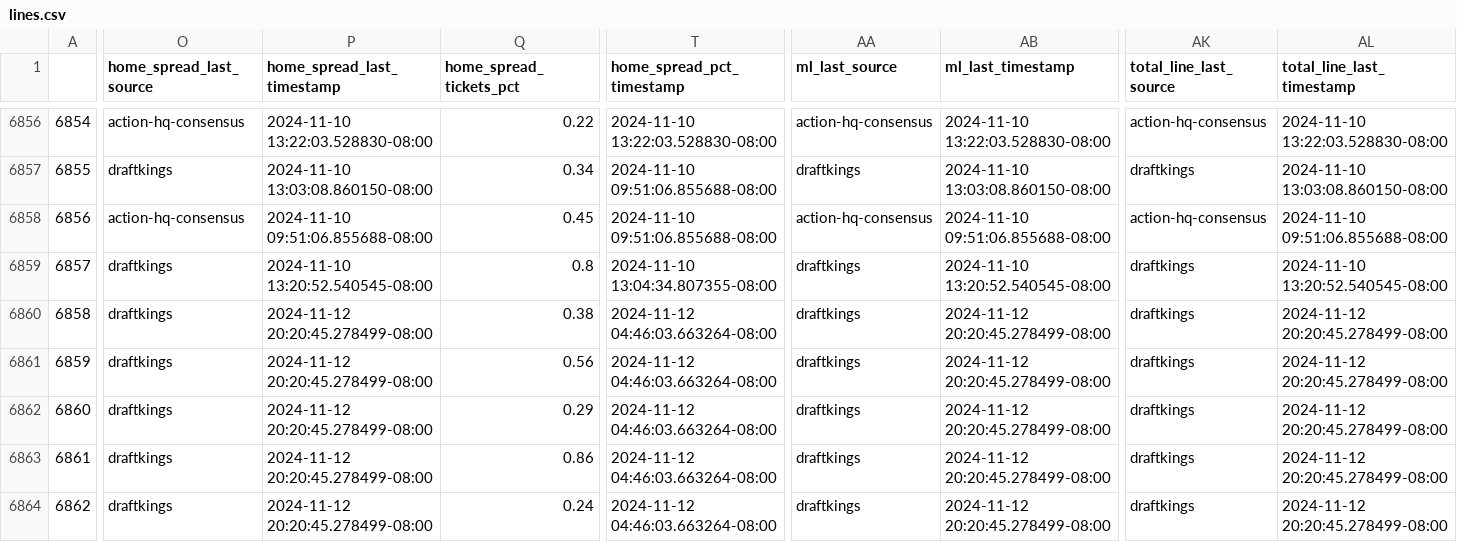
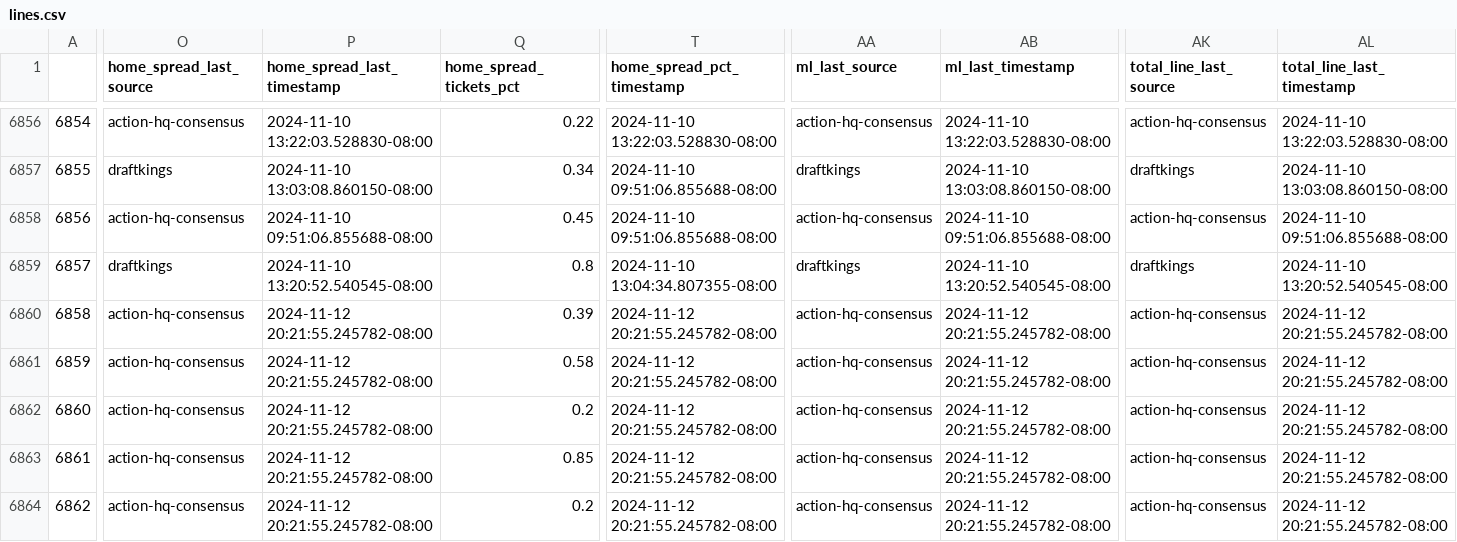
Before and after one commit to greerreNFL/nfelomarket_data, a CSV file: Data/lines.csv, drawn as a sheet; only a part is shown, gaps mark what is left out; the diff covers the shown part only; the diff names each change by its address in the sheet, - before the commit and + after, or states it on an @@ line.

```diff
--- a/Data/lines.csv
+++ b/Data/lines.csv
-O6860:O6864 (home_spread_last_source): draftkings
+O6860:O6864 (home_spread_last_source): action-hq-consensus
-P6860:P6864 (home_spread_last_timestamp): 2024-11-12 20:20:45.278499-08:00
+P6860:P6864 (home_spread_last_timestamp): 2024-11-12 20:21:55.245782-08:00
-Q6860 (home_spread_tickets_pct): 0.38
+Q6860 (home_spread_tickets_pct): 0.39
-T6860:T6864 (home_spread_pct_timestamp): 2024-11-12 04:46:03.663264-08:00
+T6860:T6864 (home_spread_pct_timestamp): 2024-11-12 20:21:55.245782-08:00
-AA6860:AA6864 (ml_last_source): draftkings
+AA6860:AA6864 (ml_last_source): action-hq-consensus
-AB6860:AB6864 (ml_last_timestamp): 2024-11-12 20:20:45.278499-08:00
+AB6860:AB6864 (ml_last_timestamp): 2024-11-12 20:21:55.245782-08:00
-AK6860:AK6864 (total_line_last_source): draftkings
+AK6860:AK6864 (total_line_last_source): action-hq-consensus
-AL6860:AL6864 (total_line_last_timestamp): 2024-11-12 20:20:45.278499-08:00
+AL6860:AL6864 (total_line_last_timestamp): 2024-11-12 20:21:55.245782-08:00
-Q6861 (home_spread_tickets_pct): 0.56
+Q6861 (home_spread_tickets_pct): 0.58
-Q6862 (home_spread_tickets_pct): 0.29
+Q6862 (home_spread_tickets_pct): 0.2
-Q6863 (home_spread_tickets_pct): 0.86
+Q6863 (home_spread_tickets_pct): 0.85
-Q6864 (home_spread_tickets_pct): 0.24
+Q6864 (home_spread_tickets_pct): 0.2
```
Also changed, not shown: 130 edited cells elsewhere in this file.
